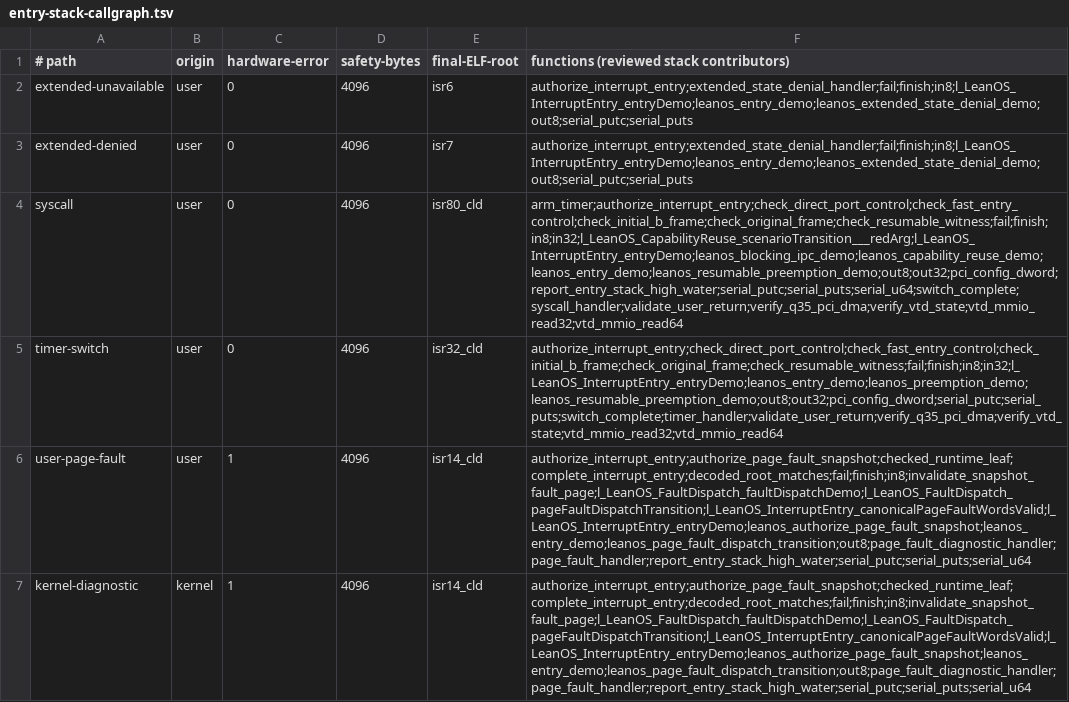
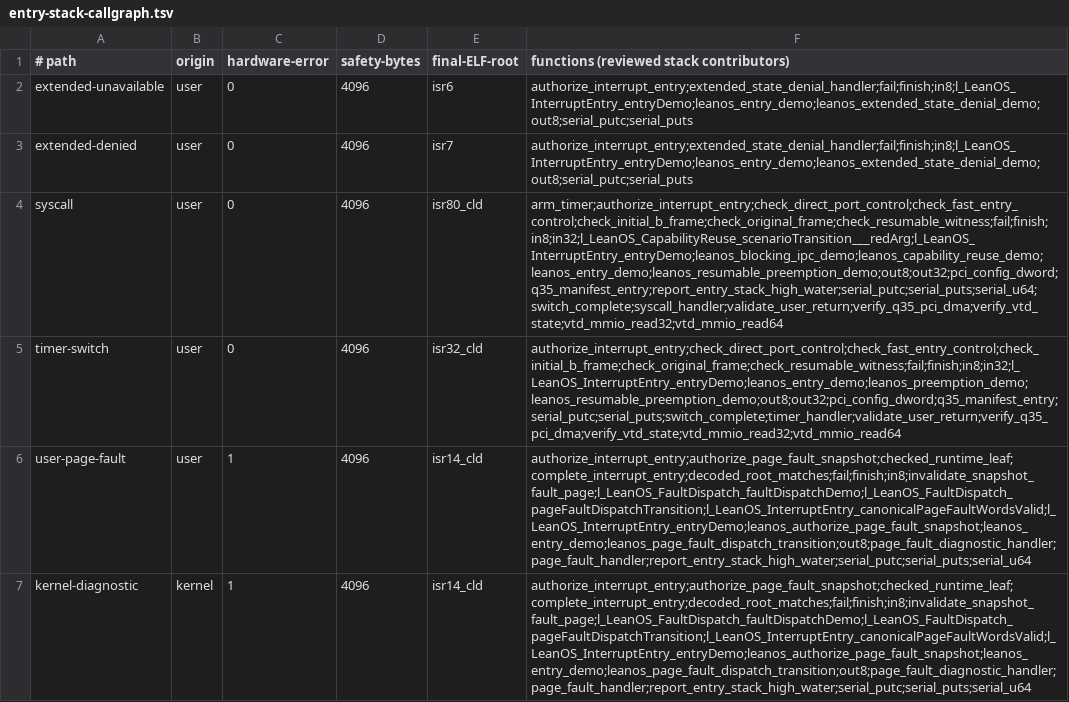
Before and after one commit to namvdo/leanos, a TSV file: scripts/entry-stack-callgraph.tsv, drawn as a sheet; the diff names each change by its address in the sheet, - before the commit and + after, or states it on an @@ line.

```diff
--- a/scripts/entry-stack-callgraph.tsv
+++ b/scripts/entry-stack-callgraph.tsv
-F4: arm_timer;authorize_interrupt_entry;check_direct_port_control;check_fast_entry_control;check_initial_b_frame;check_original_frame;check_resumable_witness;fail;finish;in8;in32;l_LeanOS_CapabilityReuse_scenarioTransition___redArg;l_LeanOS_InterruptEntry_entryDemo;leanos_blocking_ipc_demo;leanos_capability_reuse_demo;leanos_entry_demo;leanos_resumable_preemption_demo;out8;out32;pci_config_dword;report_entry_stack_high_water;serial_putc;serial_puts;serial_u64;switch_complete;syscall_handler;validate_user_return;verify_q35_pci_dma;verify_vtd_state;vtd_mmio_read32;vtd_mmio_read64
+F4: arm_timer;authorize_interrupt_entry;check_direct_port_control;check_fast_entry_control;check_initial_b_frame;check_original_frame;check_resumable_witness;fail;finish;in8;in32;l_LeanOS_CapabilityReuse_scenarioTransition___redArg;l_LeanOS_InterruptEntry_entryDemo;leanos_blocking_ipc_demo;leanos_capability_reuse_demo;leanos_entry_demo;leanos_resumable_preemption_demo;out8;out32;pci_config_dword;q35_manifest_entry;report_entry_stack_high_water;serial_putc;serial_puts;serial_u64;switch_complete;syscall_handler;validate_user_return;verify_q35_pci_dma;verify_vtd_state;vtd_mmio_read32;vtd_mmio_read64
-F5: authorize_interrupt_entry;check_direct_port_control;check_fast_entry_control;check_initial_b_frame;check_original_frame;check_resumable_witness;fail;finish;in8;in32;l_LeanOS_InterruptEntry_entryDemo;leanos_entry_demo;leanos_preemption_demo;leanos_resumable_preemption_demo;out8;out32;pci_config_dword;serial_putc;serial_puts;switch_complete;timer_handler;validate_user_return;verify_q35_pci_dma;verify_vtd_state;vtd_mmio_read32;vtd_mmio_read64
+F5: authorize_interrupt_entry;check_direct_port_control;check_fast_entry_control;check_initial_b_frame;check_original_frame;check_resumable_witness;fail;finish;in8;in32;l_LeanOS_InterruptEntry_entryDemo;leanos_entry_demo;leanos_preemption_demo;leanos_resumable_preemption_demo;out8;out32;pci_config_dword;q35_manifest_entry;serial_putc;serial_puts;switch_complete;timer_handler;validate_user_return;verify_q35_pci_dma;verify_vtd_state;vtd_mmio_read32;vtd_mmio_read64
```
Also changed, not shown: scripts/entry-stack-extended-callgraph.tsv, 31 other files.
